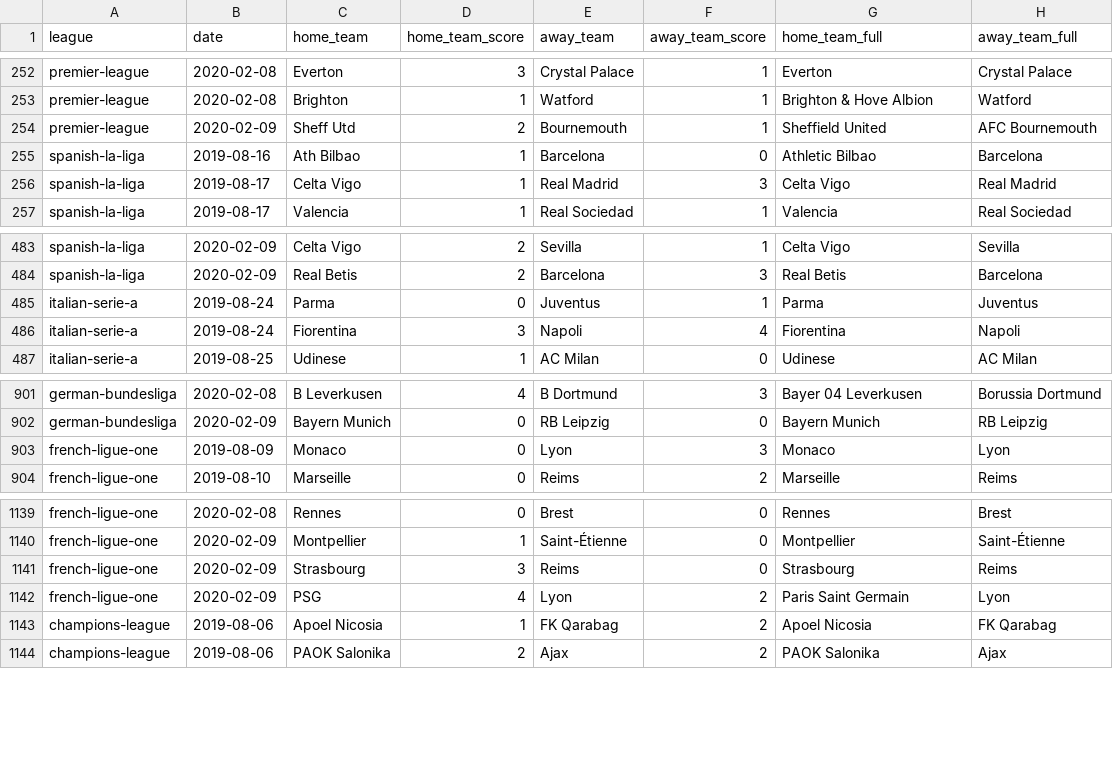
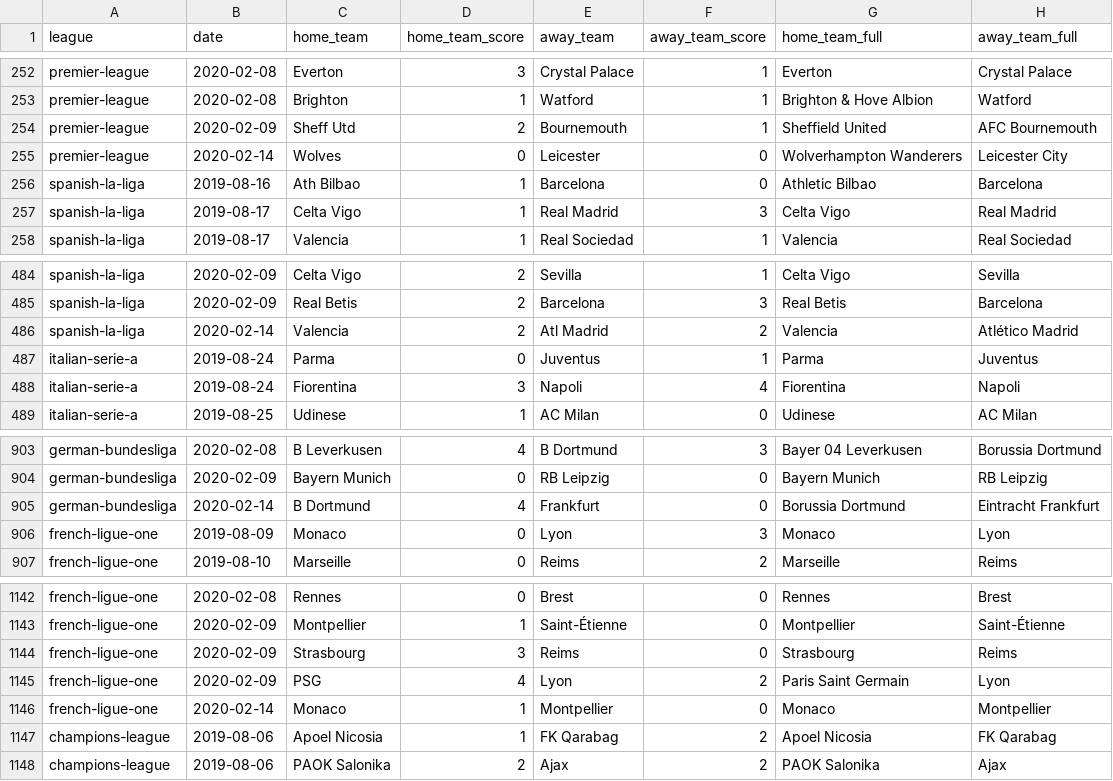
Before and after one commit to shawenyao/Who-is-number-1, a CSV file: data/football_2019_2020.csv, drawn as a sheet; only a part is shown, gaps mark what is left out.

Commit message:
Update football_2019_2020.csv

```diff
--- a/data/football_2019_2020.csv
+++ b/data/football_2019_2020.csv
@@ -254,2 +254,3 @@ premier-league,2020-02-08,Brighton,1,Watford,1,Brighton & Hove Albion,Watford
 premier-league,2020-02-09,Sheff Utd,2,Bournemouth,1,Sheffield United,AFC Bournemouth
+premier-league,2020-02-14,Wolves,0,Leicester,0,Wolverhampton Wanderers,Leicester City
 spanish-la-liga,2019-08-16,Ath Bilbao,1,Barcelona,0,Athletic Bilbao,Barcelona
@@ -484,2 +485,3 @@ spanish-la-liga,2020-02-09,Celta Vigo,2,Sevilla,1,Celta Vigo,Sevilla
 spanish-la-liga,2020-02-09,Real Betis,2,Barcelona,3,Real Betis,Barcelona
+spanish-la-liga,2020-02-14,Valencia,2,Atl Madrid,2,Valencia,Atlético Madrid
 italian-serie-a,2019-08-24,Parma,0,Juventus,1,Parma,Juventus
@@ -902,2 +904,3 @@ german-bundesliga,2020-02-08,B Leverkusen,4,B Dortmund,3,Bayer 04 Leverkusen,Bor
 german-bundesliga,2020-02-09,Bayern Munich,0,RB Leipzig,0,Bayern Munich,RB Leipzig
+german-bundesliga,2020-02-14,B Dortmund,4,Frankfurt,0,Borussia Dortmund,Eintracht Frankfurt
 french-ligue-one,2019-08-09,Monaco,0,Lyon,3,Monaco,Lyon
@@ -1142,2 +1145,3 @@ french-ligue-one,2020-02-09,Strasbourg,3,Reims,0,Strasbourg,Reims
 french-ligue-one,2020-02-09,PSG,4,Lyon,2,Paris Saint Germain,Lyon
+french-ligue-one,2020-02-14,Monaco,1,Montpellier,0,Monaco,Montpellier
 champions-league,2019-08-06,Apoel Nicosia,1,FK Qarabag,2,Apoel Nicosia,FK Qarabag
```
